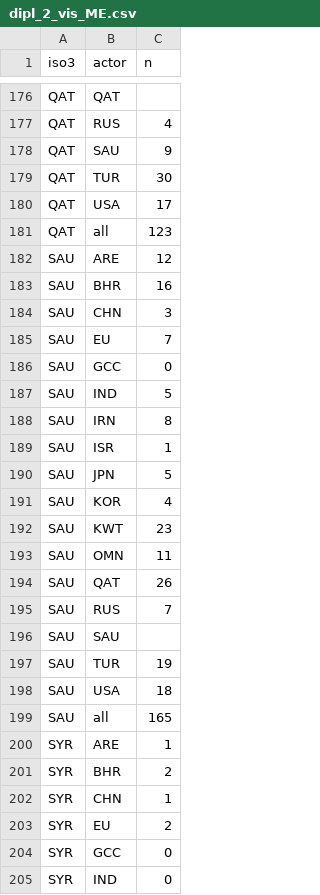
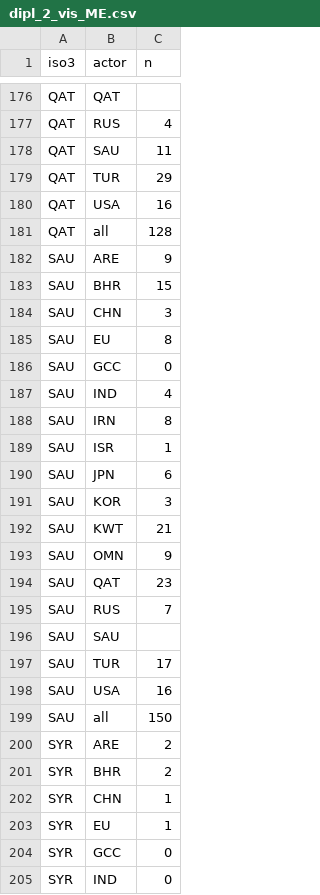
Before and after one commit to euissR/analysis_2026_05-Actors-in-the-MEA, a CSV file: data/dipl_2_vis_ME.csv, drawn as a sheet; only a part is shown, gaps mark what is left out; the diff covers the shown part only.

```diff
--- a/data/dipl_2_vis_ME.csv
+++ b/data/dipl_2_vis_ME.csv
@@ -177,28 +177,28 @@ QAT,QAT,
 QAT,RUS,4
-QAT,SAU,9
-QAT,TUR,30
-QAT,USA,17
-QAT,all,123
-SAU,ARE,12
-SAU,BHR,16
+QAT,SAU,11
+QAT,TUR,29
+QAT,USA,16
+QAT,all,128
+SAU,ARE,9
+SAU,BHR,15
 SAU,CHN,3
-SAU,EU,7
+SAU,EU,8
 SAU,GCC,0
-SAU,IND,5
+SAU,IND,4
 SAU,IRN,8
 SAU,ISR,1
-SAU,JPN,5
-SAU,KOR,4
-SAU,KWT,23
-SAU,OMN,11
-SAU,QAT,26
+SAU,JPN,6
+SAU,KOR,3
+SAU,KWT,21
+SAU,OMN,9
+SAU,QAT,23
 SAU,RUS,7
 SAU,SAU,
-SAU,TUR,19
-SAU,USA,18
-SAU,all,165
-SYR,ARE,1
+SAU,TUR,17
+SAU,USA,16
+SAU,all,150
+SYR,ARE,2
 SYR,BHR,2
 SYR,CHN,1
-SYR,EU,2
+SYR,EU,1
 SYR,GCC,0
```
Also changed, not shown: 49 edited cells elsewhere in this file, data/dipl_2_vis_AF.csv, data/dipl_2_vis_sub_AF.csv, 50 other files.
